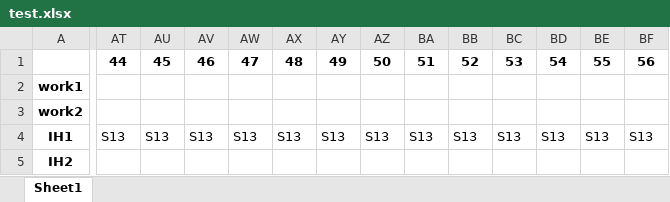
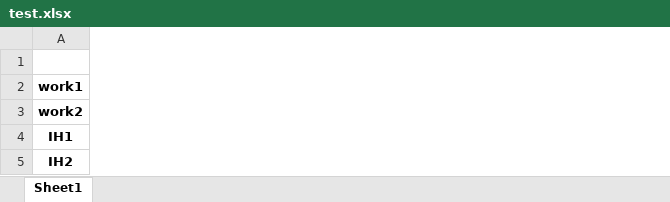
Before and after one commit to Kazuaki-Yokota/Research, an Excel workbook: Nav_System/Nav_System/test.xlsx, sheet Sheet1, drawn as a sheet; only a part is shown, gaps mark what is left out; values as stored, in another font and other column widths than the file's, no borders; the diff covers the shown part only; the diff names each change by its address in the sheet, - before the commit and + after, or states it on an @@ line.

```diff
--- a/Nav_System/Nav_System/test.xlsx (sheet Sheet1)
+++ b/Nav_System/Nav_System/test.xlsx (sheet Sheet1)
-column AT, rows 1-4: 44 |  |  | S13
-column AU, rows 1-4: 45 |  |  | S13
-column AV, rows 1-4: 46 |  |  | S13
-column AW, rows 1-4: 47 |  |  | S13
-column AX, rows 1-4: 48 |  |  | S13
-column AY, rows 1-4: 49 |  |  | S13
-column AZ, rows 1-4: 50 |  |  | S13
-column BA, rows 1-4: 51 |  |  | S13
-column BB, rows 1-4: 52 |  |  | S13
-column BC, rows 1-4: 53 |  |  | S13
-column BD, rows 1-4: 54 |  |  | S13
-column BE, rows 1-4: 55 |  |  | S13
-column BF, rows 1-4: 56 |  |  | S13
```
Also changed, not shown: 13 removed columns and 39 edited cells elsewhere in this sheet, 5 other files.
